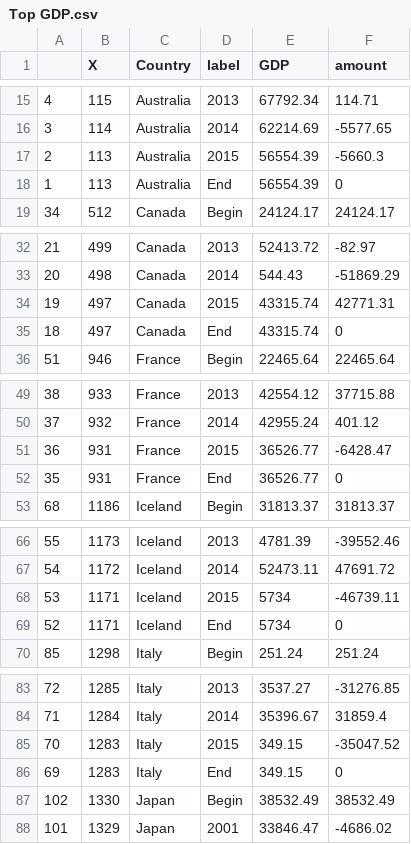
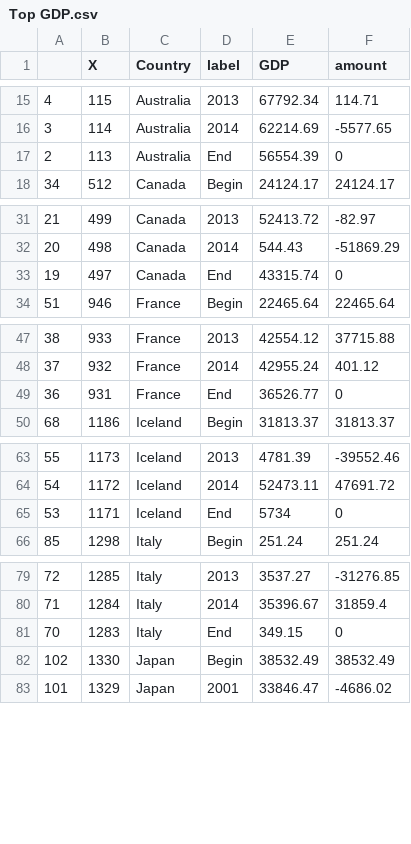
Before and after one commit to KaiYuanTeh/DataVisualisation2, a CSV file: Data/Top GDP.csv, drawn as a sheet; only a part is shown, gaps mark what is left out; the diff covers the shown part only.

Commit message:
Update Top GDP.csv

```diff
--- a/Data/Top GDP.csv
+++ b/Data/Top GDP.csv
@@ -16,4 +16,3 @@
 "3",114,"Australia","2014",62214.69,-5577.65
-"2",113,"Australia","2015",56554.39,-5660.3
-"1",113,"Australia","End",56554.39,0
+"2",113,"Australia","End",56554.39,0
 "34",512,"Canada","Begin",24124.17,24124.17
@@ -33,4 +32,3 @@
 "20",498,"Canada","2014",544.43,-51869.29
-"19",497,"Canada","2015",43315.74,42771.31
-"18",497,"Canada","End",43315.74,0
+"19",497,"Canada","End",43315.74,0
 "51",946,"France","Begin",22465.64,22465.64
@@ -50,4 +48,3 @@
 "37",932,"France","2014",42955.24,401.12
-"36",931,"France","2015",36526.77,-6428.47
-"35",931,"France","End",36526.77,0
+"36",931,"France","End",36526.77,0
 "68",1186,"Iceland","Begin",31813.37,31813.37
@@ -67,4 +64,3 @@
 "54",1172,"Iceland","2014",52473.11,47691.72
-"53",1171,"Iceland","2015",5734,-46739.11
-"52",1171,"Iceland","End",5734,0
+"53",1171,"Iceland","End",5734,0
 "85",1298,"Italy","Begin",251.24,251.24
@@ -84,4 +80,3 @@
 "71",1284,"Italy","2014",35396.67,31859.4
-"70",1283,"Italy","2015",349.15,-35047.52
-"69",1283,"Italy","End",349.15,0
+"70",1283,"Italy","End",349.15,0
 "102",1330,"Japan","Begin",38532.49,38532.49
```
Also changed, not shown: 5 removed rows and 10 edited cells elsewhere in this file.
